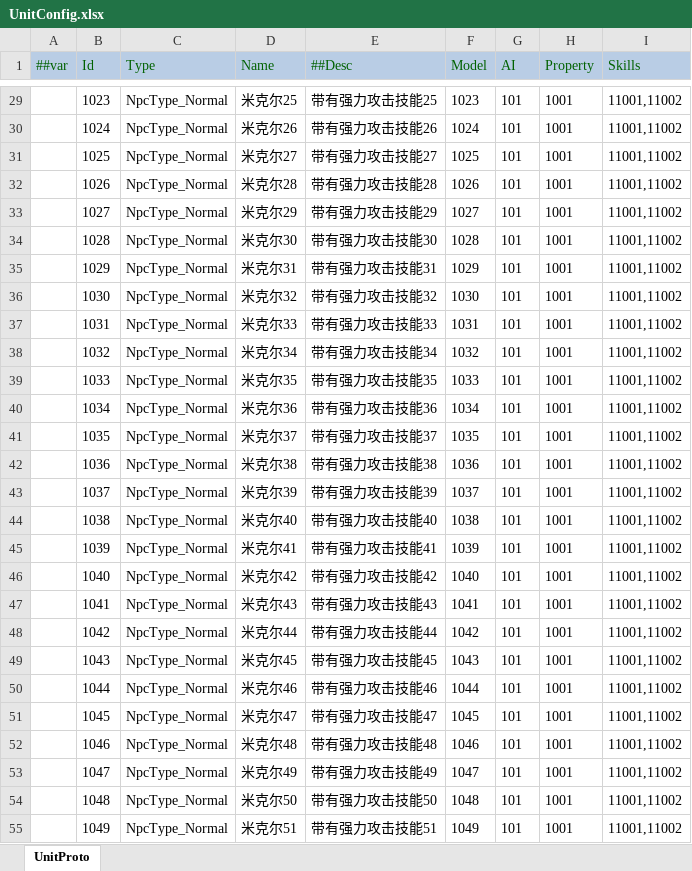
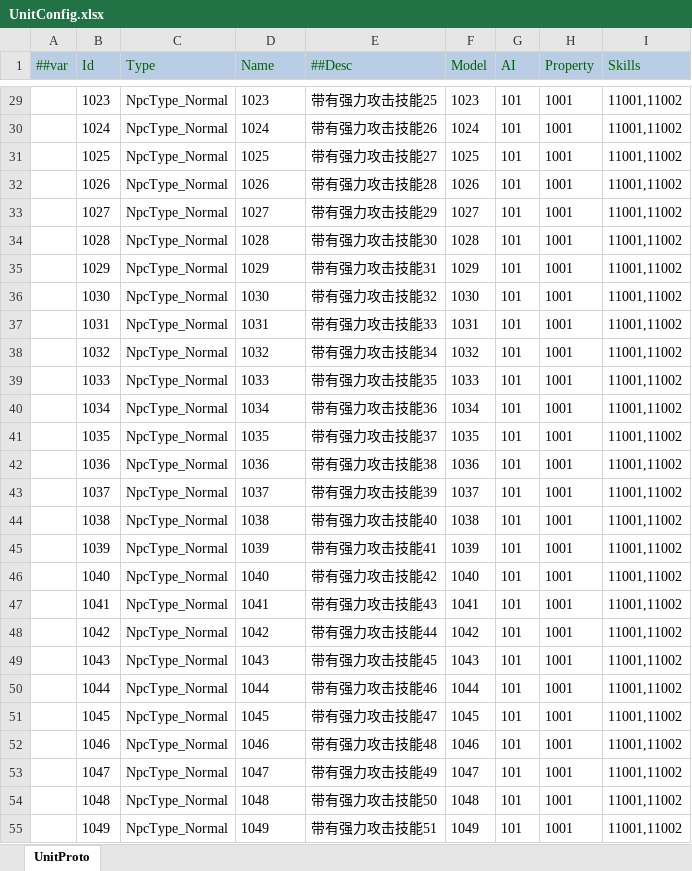
Before and after one commit to zeusyu2013/ET_Spring, an Excel workbook: Unity/Assets/Config/Excel/UnitConfig.xlsx, sheet UnitProto, drawn as a sheet; only a part is shown, gaps mark what is left out; values as stored, in another font and other column widths than the file's, no borders; the diff covers the shown part only; the diff names each change by its address in the sheet, - before the commit and + after, or states it on an @@ line.

```diff
--- a/Unity/Assets/Config/Excel/UnitConfig.xlsx (sheet UnitProto)
+++ b/Unity/Assets/Config/Excel/UnitConfig.xlsx (sheet UnitProto)
-D29 (Name): 米克尔25
+D29 (Name): 1023
-D30 (Name): 米克尔26
+D30 (Name): 1024
-D31 (Name): 米克尔27
+D31 (Name): 1025
-D32 (Name): 米克尔28
+D32 (Name): 1026
-D33 (Name): 米克尔29
+D33 (Name): 1027
-D34 (Name): 米克尔30
+D34 (Name): 1028
-D35 (Name): 米克尔31
+D35 (Name): 1029
-D36 (Name): 米克尔32
+D36 (Name): 1030
-D37 (Name): 米克尔33
+D37 (Name): 1031
-D38 (Name): 米克尔34
+D38 (Name): 1032
-D39 (Name): 米克尔35
+D39 (Name): 1033
-D40 (Name): 米克尔36
+D40 (Name): 1034
-D41 (Name): 米克尔37
+D41 (Name): 1035
-D42 (Name): 米克尔38
+D42 (Name): 1036
-D43 (Name): 米克尔39
+D43 (Name): 1037
-D44 (Name): 米克尔40
+D44 (Name): 1038
-D45 (Name): 米克尔41
+D45 (Name): 1039
-D46 (Name): 米克尔42
+D46 (Name): 1040
-D47 (Name): 米克尔43
+D47 (Name): 1041
-D48 (Name): 米克尔44
+D48 (Name): 1042
-D49 (Name): 米克尔45
+D49 (Name): 1043
-D50 (Name): 米克尔46
+D50 (Name): 1044
-D51 (Name): 米克尔47
+D51 (Name): 1045
-D52 (Name): 米克尔48
+D52 (Name): 1046
-D53 (Name): 米克尔49
+D53 (Name): 1047
-D54 (Name): 米克尔50
+D54 (Name): 1048
-D55 (Name): 米克尔51
+D55 (Name): 1049
```
Also changed, not shown: 1019 edited cells elsewhere in this sheet, Unity/Assets/Config/Excel/AchievementConfig.xlsx, Unity/Assets/Config/Excel/ItemConfig.xlsx, 22 other files.
